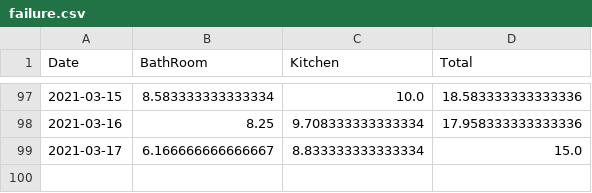
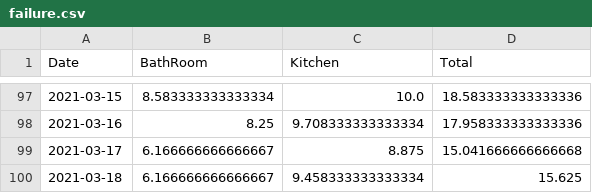
Before and after one commit to castorfou/squeezebox_wlanpoke_plot, a CSV file: dataset/failure.csv, drawn as a sheet; only a part is shown, gaps mark what is left out.

```diff
--- a/dataset/failure.csv
+++ b/dataset/failure.csv
@@ -98,2 +98,3 @@ Date,BathRoom,Kitchen,Total
 2021-03-16,8.25,9.708333333333334,17.958333333333336
-2021-03-17,6.166666666666667,8.833333333333334,15.0
+2021-03-17,6.166666666666667,8.875,15.041666666666668
+2021-03-18,6.166666666666667,9.458333333333334,15.625
```
Also changed, not shown: dataset/squeezebox.csv, 7 other files.
